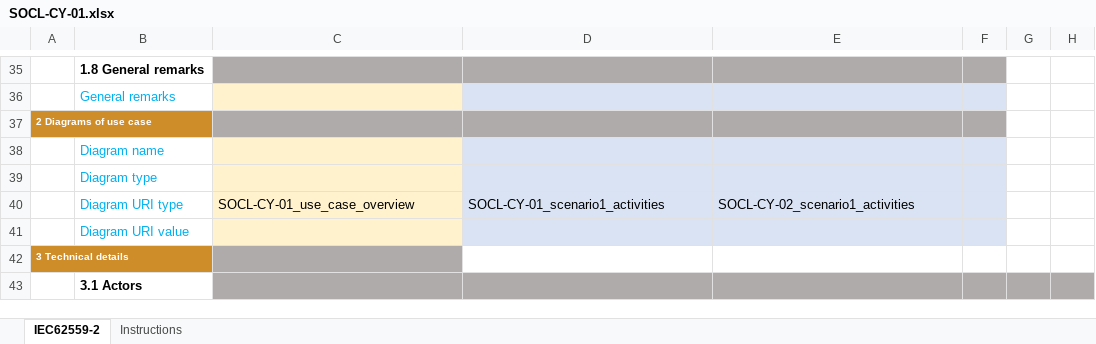
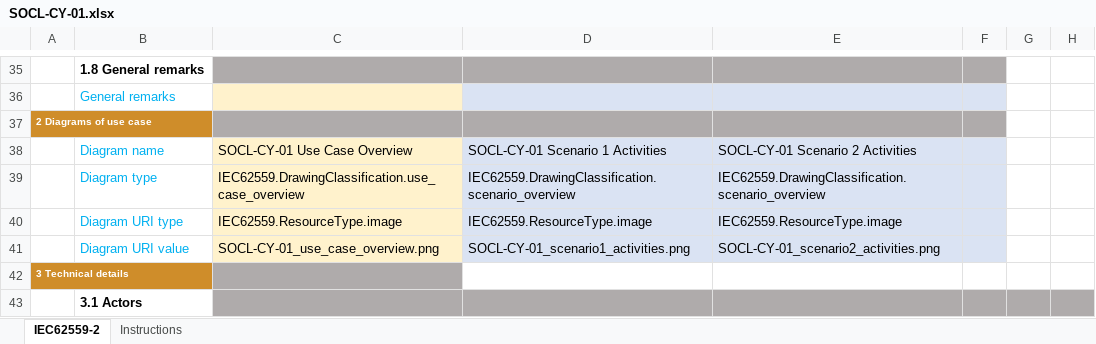
Before and after one commit to smart-grid-use-cases/excel2xml-input, an Excel workbook: excel-use-cases/OneNet/SOCL-CY-01/SOCL-CY-01.xlsx, sheet IEC62559-2, drawn as a sheet; only a part is shown, gaps mark what is left out; values as stored, in another font and other column widths than the file's, no borders; the diff names each change by its address in the sheet, - before the commit and + after, or states it on an @@ line.

Commit message:
Add image metadata for OneNet/SOCL-*
Signed-off-by: Richard Marston <rmarston@eonerc.rwth-aachen.de>

```diff
--- a/excel-use-cases/OneNet/SOCL-CY-01/SOCL-CY-01.xlsx (sheet IEC62559-2)
+++ b/excel-use-cases/OneNet/SOCL-CY-01/SOCL-CY-01.xlsx (sheet IEC62559-2)
-C38: (empty)
+C38: SOCL-CY-01 Use Case Overview
-D38: (empty)
+D38: SOCL-CY-01 Scenario 1 Activities
-E38: (empty)
+E38: SOCL-CY-01 Scenario 2 Activities
-C39: (empty)
+C39: IEC62559.DrawingClassification.use_case_overview
-D39: (empty)
+D39: IEC62559.DrawingClassification.scenario_overview
-E39: (empty)
+E39: IEC62559.DrawingClassification.scenario_overview
-C40: SOCL-CY-01_use_case_overview
+C40: IEC62559.ResourceType.image
-D40: SOCL-CY-01_scenario1_activities
+D40: IEC62559.ResourceType.image
-E40: SOCL-CY-02_scenario1_activities
+E40: IEC62559.ResourceType.image
-C41: (empty)
+C41: SOCL-CY-01_use_case_overview.png
-D41: (empty)
+D41: SOCL-CY-01_scenario1_activities.png
-E41: (empty)
+E41: SOCL-CY-01_scenario2_activities.png
```
Also changed, not shown: excel-use-cases/OneNet/EACL-PL-04/EACL-PL-04 Introducing BSP.xlsx, excel-use-cases/OneNet/SOCL-CY-02/SOCL-CY-02.xlsx, 2 other files.
